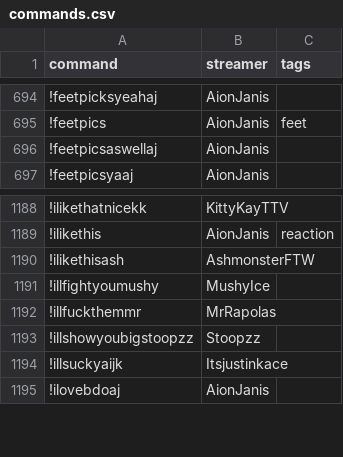
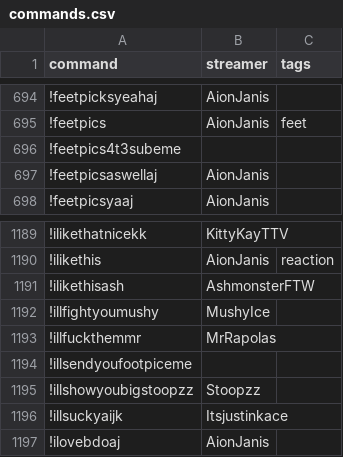
Before and after one commit to aionjanis/aionjanis.github.io, a CSV file: commands.csv, drawn as a sheet; only a part is shown, gaps mark what is left out.

Commit message:
Update commands.csv (2026-06-05T15:30:51.016Z)

```diff
--- a/commands.csv
+++ b/commands.csv
@@ -695,2 +695,3 @@ command,streamer,tags
 !feetpics,AionJanis,feet
+!feetpics4t3subeme,,
 !feetpicsaswellaj,AionJanis,
@@ -1192,2 +1193,3 @@ command,streamer,tags
 !illfuckthemmr,MrRapolas,
+!illsendyoufootpiceme,,
 !illshowyoubigstoopzz,Stoopzz,
```
